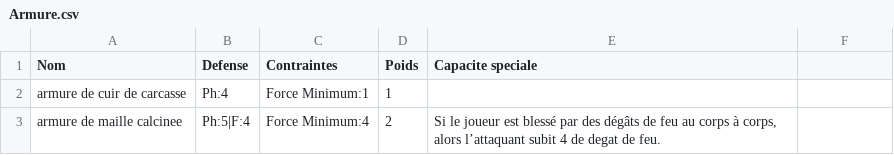
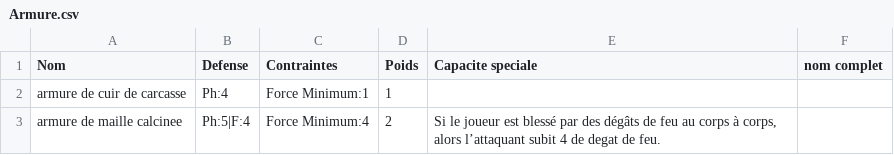
Before and after one commit to EmileLevast/DarkSoulManager, a CSV file: src/jvmMain/resources/Armure.csv, drawn as a sheet; only a part is shown; the diff names each change by its address in the sheet, - before the commit and + after, or states it on an @@ line.

```diff
--- a/src/jvmMain/resources/Armure.csv
+++ b/src/jvmMain/resources/Armure.csv
-F1: (empty)
+F1: nom complet
```
Also changed, not shown: src/jvmMain/resources/Arme.csv, src/jvmMain/resources/Bouclier.csv, 5 other files.
